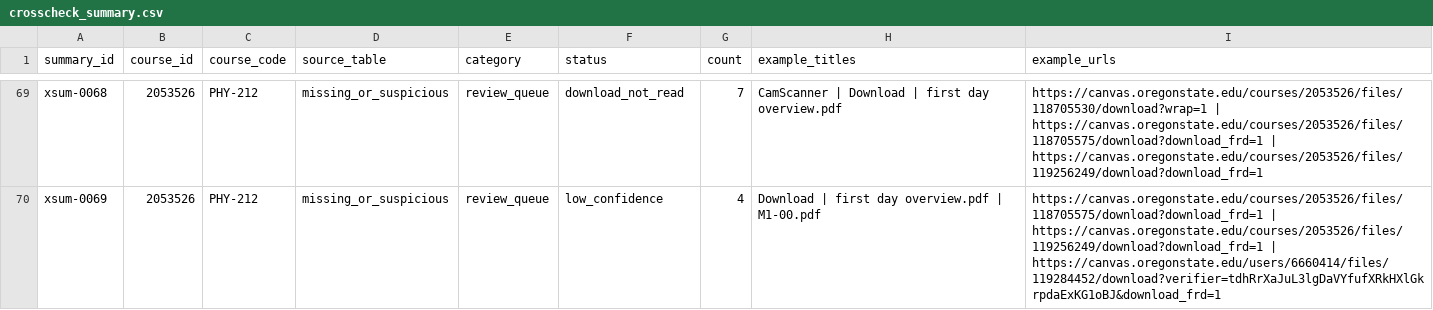
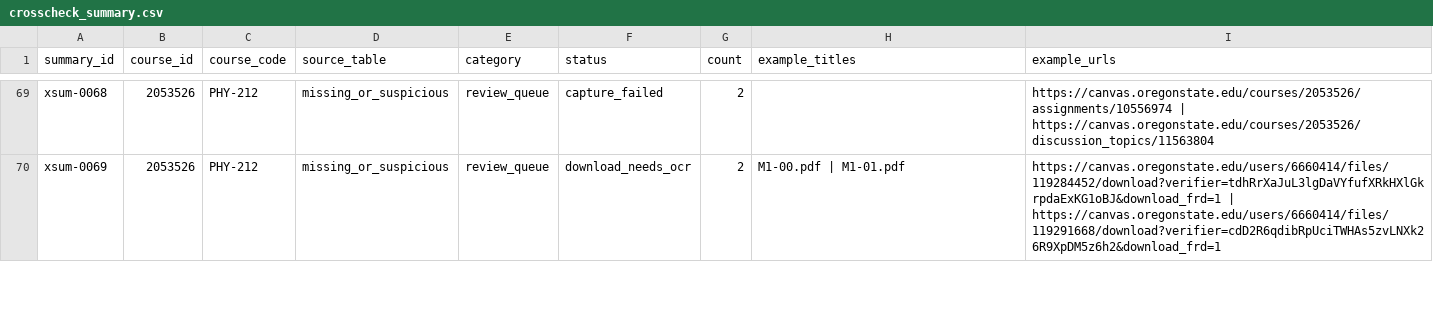
Before and after one commit to commotum/SU26, a CSV file: canvas/indexer/output/crosscheck_summary.csv, drawn as a sheet; only a part is shown, gaps mark what is left out; the diff covers the shown part only; the diff names each change by its address in the sheet, - before the commit and + after, or states it on an @@ line.

```diff
--- a/canvas/indexer/output/crosscheck_summary.csv
+++ b/canvas/indexer/output/crosscheck_summary.csv
-F69 (status): download_not_read
+F69 (status): capture_failed
-G69 (count): 7
+G69 (count): 2
-H69 (example_titles): CamScanner | Download | first day overview.pdf
+H69 (example_titles): (empty)
-I69 (example_urls): https://canvas.oregonstate.edu/courses/2053526/files/118705530/download?wrap=1 | https://canvas.oregonstate.edu/courses/2053526/files/118705575/download?download_frd=1 | https://canvas.oregonstate.edu/courses/2053526/files/119256249/download?download_frd=1
+I69 (example_urls): https://canvas.oregonstate.edu/courses/2053526/assignments/10556974 | https://canvas.oregonstate.edu/courses/2053526/discussion_topics/11563804
-F70 (status): low_confidence
+F70 (status): download_needs_ocr
-G70 (count): 4
+G70 (count): 2
-H70 (example_titles): Download | first day overview.pdf | M1-00.pdf
+H70 (example_titles): M1-00.pdf | M1-01.pdf
-I70 (example_urls): https://canvas.oregonstate.edu/courses/2053526/files/118705575/download?download_frd=1 | https://canvas.oregonstate.edu/courses/2053526/files/119256249/download?download_frd=1 | https://canvas.oregonstate.edu/users/6660414/files/119284452/download?verifier=tdhRrXaJuL3lgDaVYfufXRkHXlGkrpdaExKG1oBJ&download_frd=1
+I70 (example_urls): https://canvas.oregonstate.edu/users/6660414/files/119284452/download?verifier=tdhRrXaJuL3lgDaVYfufXRkHXlGkrpdaExKG1oBJ&download_frd=1 | https://canvas.oregonstate.edu/users/6660414/files/119291668/download?verifier=cdD2R6qdibRpUciTWHAs5zvLNXk26R9XpDM5z6h2&download_frd=1
```
Also changed, not shown: 3 added rows and 53 edited cells elsewhere in this file, canvas/indexer/output/download_manifest.csv, canvas/indexer/output/downloads_normalized.csv, 46 other files.
